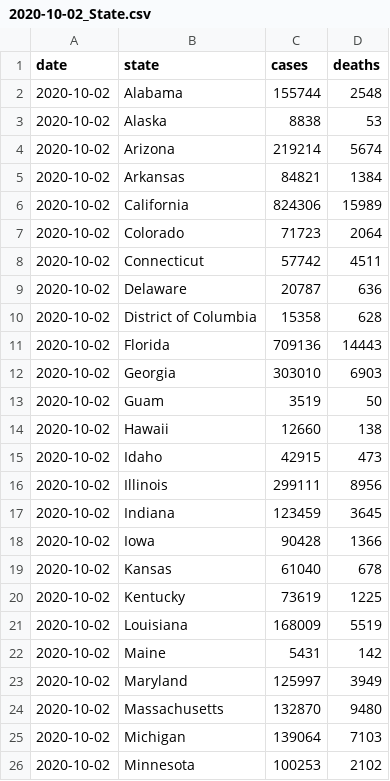
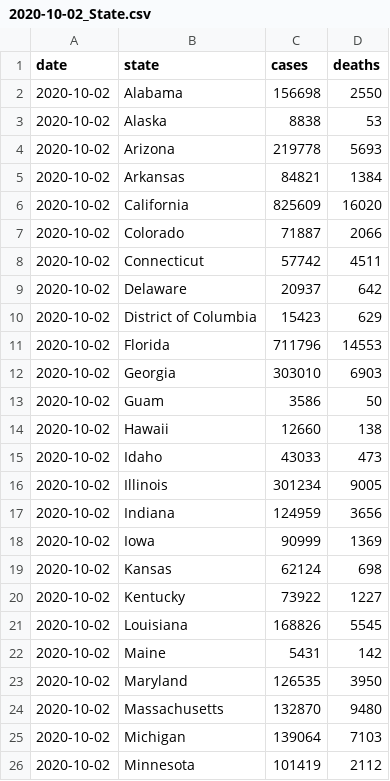
Before and after one commit to geoffreyhughes/Covid19_Twitter_Bot, a CSV file: data/clean/2020-10-02_State.csv, drawn as a sheet; only a part is shown; the diff covers the shown part only.

```diff
--- a/data/clean/2020-10-02_State.csv
+++ b/data/clean/2020-10-02_State.csv
@@ -1,26 +1,26 @@
 date,state,cases,deaths
-2020-10-02,Alabama,155744,2548
+2020-10-02,Alabama,156698,2550
 2020-10-02,Alaska,8838,53
-2020-10-02,Arizona,219214,5674
+2020-10-02,Arizona,219778,5693
 2020-10-02,Arkansas,84821,1384
-2020-10-02,California,824306,15989
-2020-10-02,Colorado,71723,2064
+2020-10-02,California,825609,16020
+2020-10-02,Colorado,71887,2066
 2020-10-02,Connecticut,57742,4511
-2020-10-02,Delaware,20787,636
-2020-10-02,District of Columbia,15358,628
-2020-10-02,Florida,709136,14443
+2020-10-02,Delaware,20937,642
+2020-10-02,District of Columbia,15423,629
+2020-10-02,Florida,711796,14553
 2020-10-02,Georgia,303010,6903
-2020-10-02,Guam,3519,50
+2020-10-02,Guam,3586,50
 2020-10-02,Hawaii,12660,138
-2020-10-02,Idaho,42915,473
-2020-10-02,Illinois,299111,8956
-2020-10-02,Indiana,123459,3645
-2020-10-02,Iowa,90428,1366
-2020-10-02,Kansas,61040,678
-2020-10-02,Kentucky,73619,1225
-2020-10-02,Louisiana,168009,5519
+2020-10-02,Idaho,43033,473
+2020-10-02,Illinois,301234,9005
+2020-10-02,Indiana,124959,3656
+2020-10-02,Iowa,90999,1369
+2020-10-02,Kansas,62124,698
+2020-10-02,Kentucky,73922,1227
+2020-10-02,Louisiana,168826,5545
 2020-10-02,Maine,5431,142
-2020-10-02,Maryland,125997,3949
+2020-10-02,Maryland,126535,3950
 2020-10-02,Massachusetts,132870,9480
 2020-10-02,Michigan,139064,7103
-2020-10-02,Minnesota,100253,2102
+2020-10-02,Minnesota,101419,2112
```
Also changed, not shown: 38 edited cells elsewhere in this file, data/raw/2020-10-02_State_raw.csv, 15 other files.
